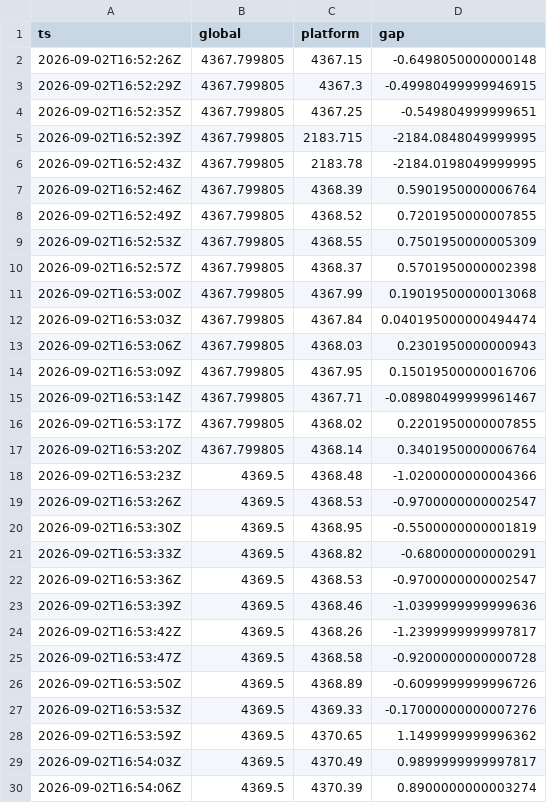
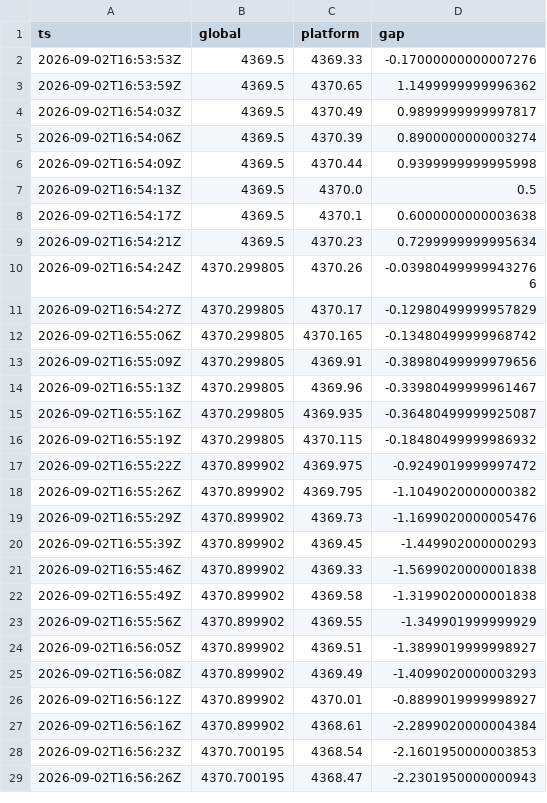
Before and after one commit to forexalaraab-design/gold-gap-bot, a CSV file: data/gap_history.csv, drawn as a sheet; only a part is shown; the shorter side is filled out with more unchanged rows; removed rows and columns are numbered as before the commit, all else as after; the diff covers the shown part only; the diff names each change by its address in the sheet, - before the commit and + after, or states it on an @@ line.

```diff
--- a/data/gap_history.csv
+++ b/data/gap_history.csv
-row 2: 2026-09-02T16:52:26Z | 4367.799805 | 4367.15 | -0.6498050000000148
-row 3: 2026-09-02T16:52:29Z | 4367.799805 | 4367.3 | -0.49980499999946915
-row 4: 2026-09-02T16:52:35Z | 4367.799805 | 4367.25 | -0.549804999999651
-row 5: 2026-09-02T16:52:39Z | 4367.799805 | 2183.715 | -2184.0848049999995
-row 6: 2026-09-02T16:52:43Z | 4367.799805 | 2183.78 | -2184.0198049999995
-row 7: 2026-09-02T16:52:46Z | 4367.799805 | 4368.39 | 0.5901950000006764
-row 8: 2026-09-02T16:52:49Z | 4367.799805 | 4368.52 | 0.7201950000007855
-row 9: 2026-09-02T16:52:53Z | 4367.799805 | 4368.55 | 0.7501950000005309
-row 10: 2026-09-02T16:52:57Z | 4367.799805 | 4368.37 | 0.5701950000002398
-row 11: 2026-09-02T16:53:00Z | 4367.799805 | 4367.99 | 0.19019500000013068
-row 12: 2026-09-02T16:53:03Z | 4367.799805 | 4367.84 | 0.040195000000494474
-row 13: 2026-09-02T16:53:06Z | 4367.799805 | 4368.03 | 0.2301950000000943
-row 14: 2026-09-02T16:53:09Z | 4367.799805 | 4367.95 | 0.15019500000016706
-row 15: 2026-09-02T16:53:14Z | 4367.799805 | 4367.71 | -0.08980499999961467
-row 16: 2026-09-02T16:53:17Z | 4367.799805 | 4368.02 | 0.2201950000007855
-row 17: 2026-09-02T16:53:20Z | 4367.799805 | 4368.14 | 0.3401950000006764
-row 18: 2026-09-02T16:53:23Z | 4369.5 | 4368.48 | -1.0200000000004366
-row 19: 2026-09-02T16:53:26Z | 4369.5 | 4368.53 | -0.9700000000002547
-row 20: 2026-09-02T16:53:30Z | 4369.5 | 4368.95 | -0.5500000000001819
-row 21: 2026-09-02T16:53:33Z | 4369.5 | 4368.82 | -0.680000000000291
-row 22: 2026-09-02T16:53:36Z | 4369.5 | 4368.53 | -0.9700000000002547
-row 23: 2026-09-02T16:53:39Z | 4369.5 | 4368.46 | -1.0399999999999636
-row 24: 2026-09-02T16:53:42Z | 4369.5 | 4368.26 | -1.2399999999997817
-row 25: 2026-09-02T16:53:47Z | 4369.5 | 4368.58 | -0.9200000000000728
-row 26: 2026-09-02T16:53:50Z | 4369.5 | 4368.89 | -0.6099999999996726
```
Also changed, not shown: 25 added rows elsewhere in this file, 2 other files.
